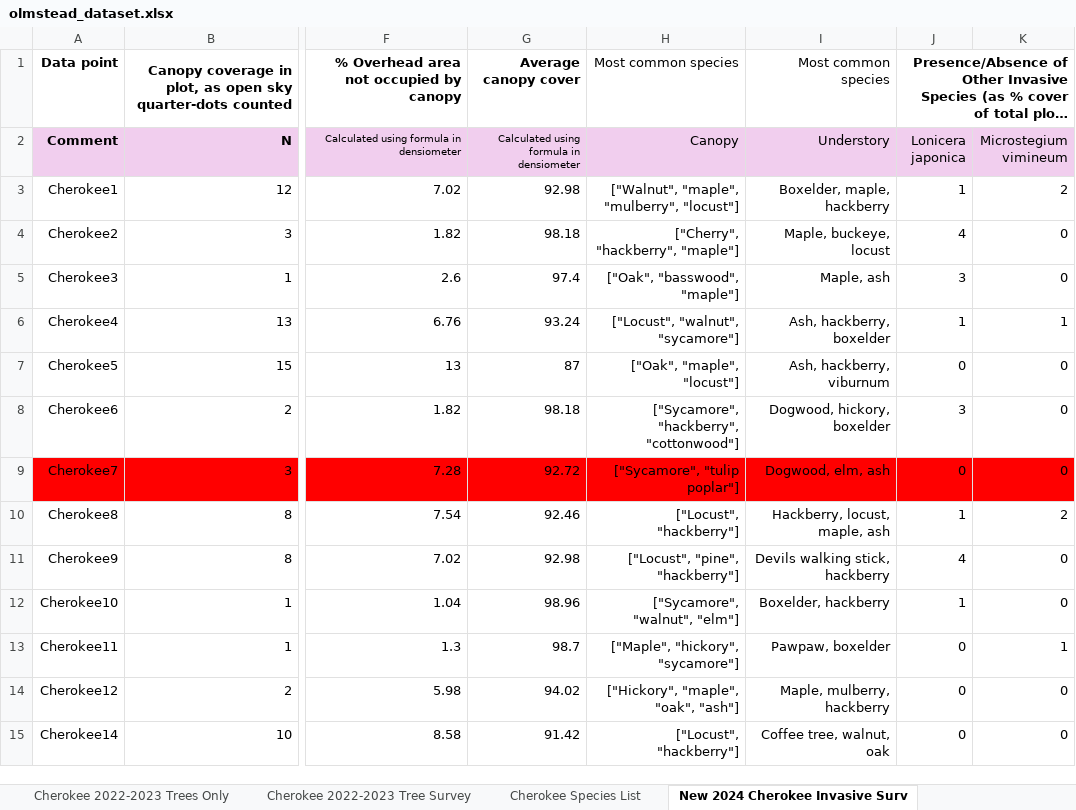
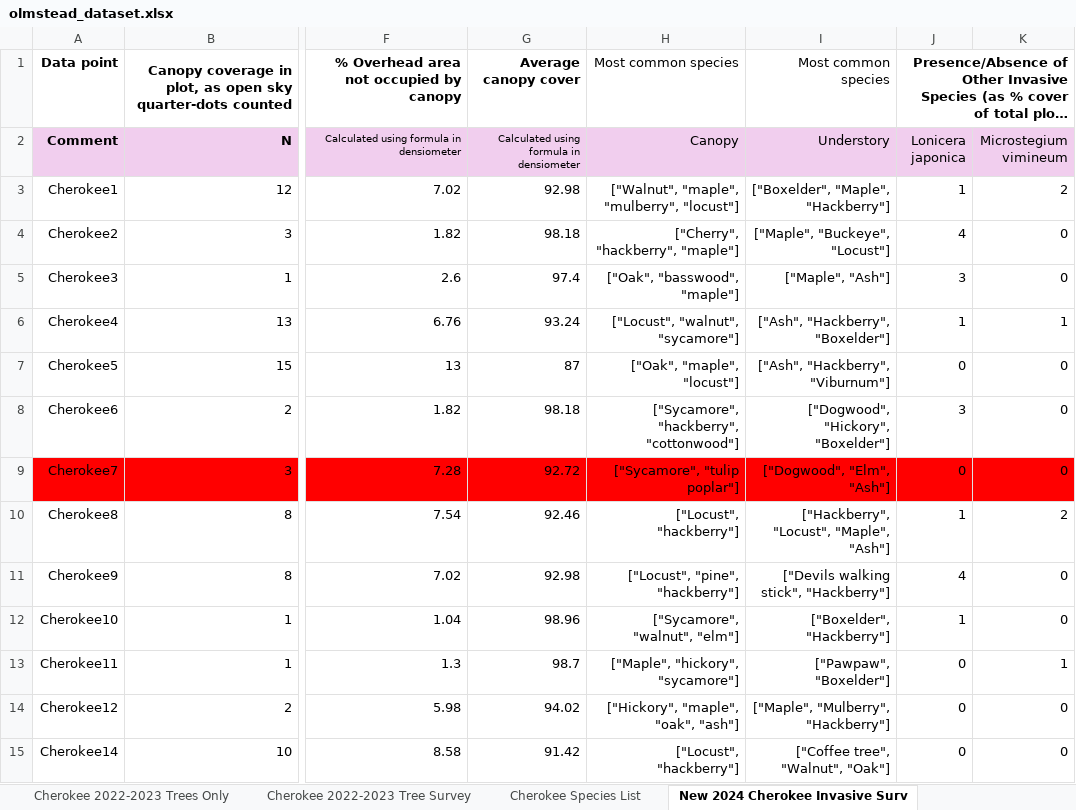
Before and after one commit to Graviton12/CS-430-Group-Project, an Excel workbook: olmstead_dataset.xlsx, sheet New 2024 Cherokee Invasive Surv, drawn as a sheet; only a part is shown, gaps mark what is left out; long unchanged cells end in …; values as stored, in another font and other column widths than the file's, no borders; charts and pictures and conditional formats not drawn; the diff covers the shown part only; the diff names each change by its address in the sheet, - before the commit and + after, or states it on an @@ line.

```diff
--- a/olmstead_dataset.xlsx (sheet New 2024 Cherokee Invasive Surv)
+++ b/olmstead_dataset.xlsx (sheet New 2024 Cherokee Invasive Surv)
-I3 (Understory): Boxelder, maple, hackberry
+I3 (Understory): ["Boxelder", "Maple", "Hackberry"]
-I4 (Understory): Maple, buckeye, locust
+I4 (Understory): ["Maple", "Buckeye", "Locust"]
-I5 (Understory): Maple, ash
+I5 (Understory): ["Maple", "Ash"]
-I6 (Understory): Ash, hackberry, boxelder
+I6 (Understory): ["Ash", "Hackberry", "Boxelder"]
-I7 (Understory): Ash, hackberry, viburnum
+I7 (Understory): ["Ash", "Hackberry", "Viburnum"]
-I8 (Understory): Dogwood, hickory, boxelder
+I8 (Understory): ["Dogwood", "Hickory", "Boxelder"]
-I9 (Understory): Dogwood, elm, ash
+I9 (Understory): ["Dogwood", "Elm", "Ash"]
-I10 (Understory): Hackberry, locust, maple, ash
+I10 (Understory): ["Hackberry", "Locust", "Maple", "Ash"]
-I11 (Understory): Devils walking stick, hackberry
+I11 (Understory): ["Devils walking stick", "Hackberry"]
-I12 (Understory): Boxelder, hackberry
+I12 (Understory): ["Boxelder", "Hackberry"]
-I13 (Understory): Pawpaw, boxelder
+I13 (Understory): ["Pawpaw", "Boxelder"]
-I14 (Understory): Maple, mulberry, hackberry
+I14 (Understory): ["Maple", "Mulberry", "Hackberry"]
-I15 (Understory): Coffee tree, walnut, oak
+I15 (Understory): ["Coffee tree", "Walnut", "Oak"]
```
Also changed, not shown: 134 edited cells elsewhere in this sheet, sheet 2021 Cherokee Invasive Survey, sheet Olmstead_combined_v2, sheet 2024 Cherokee Invasive Survey, other sheet tabs.
